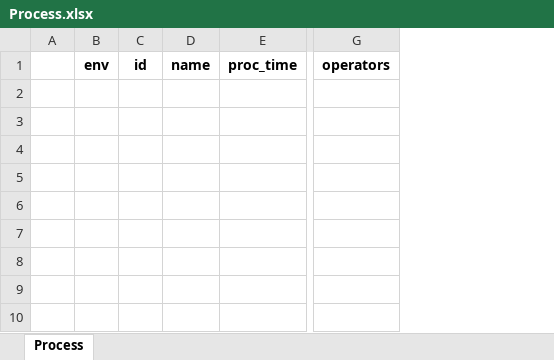
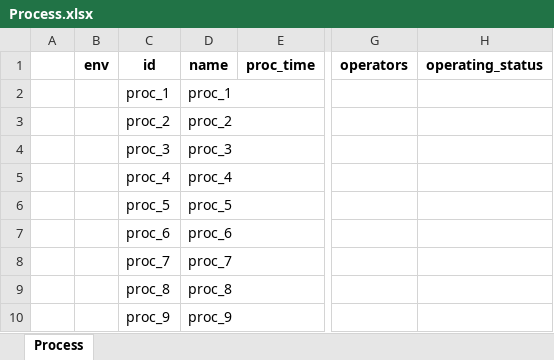
Before and after one commit to AvinashPinnamaneni/PPRmodel, an Excel workbook: customSim/LES/systemDefinition/Process.xlsx, sheet Process, drawn as a sheet; only a part is shown, gaps mark what is left out; values as stored, in another font and other column widths than the file's, no borders; removed rows and columns are numbered as before the commit, all else as after; rows hold the shown columns only; the diff names each change by its address in the sheet, - before the commit and + after, or states it on an @@ line.

```diff
--- a/customSim/LES/systemDefinition/Process.xlsx (sheet Process)
+++ b/customSim/LES/systemDefinition/Process.xlsx (sheet Process)
-column C, row 1: id
-column D, row 1: name
+column C, row 1: id
+column D, row 1: name
+column H, row 1: operating_status
+row 2:  |  | proc_1 | proc_1
+row 3:  |  | proc_2 | proc_2
+row 4:  |  | proc_3 | proc_3
+row 5:  |  | proc_4 | proc_4
+row 6:  |  | proc_5 | proc_5
+row 7:  |  | proc_6 | proc_6
+row 8:  |  | proc_7 | proc_7
+row 9:  |  | proc_8 | proc_8
+row 10:  |  | proc_9 | proc_9
```
Also changed, not shown: customSim/LES/systemDefinition/Order.xlsx, customSim/LES/systemDefinition/Product.xlsx, 6 other files.
